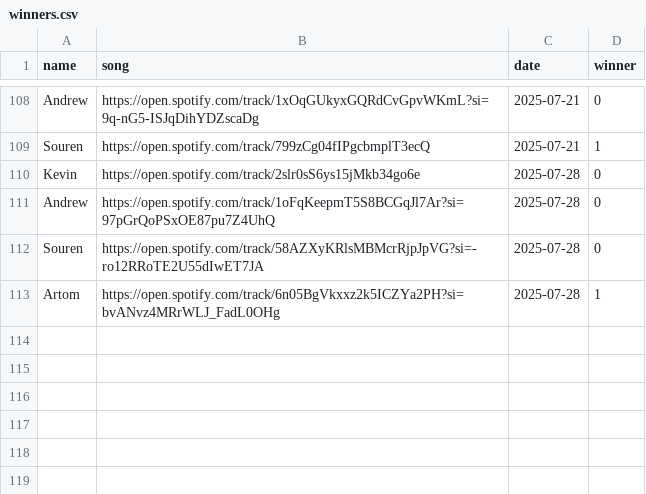
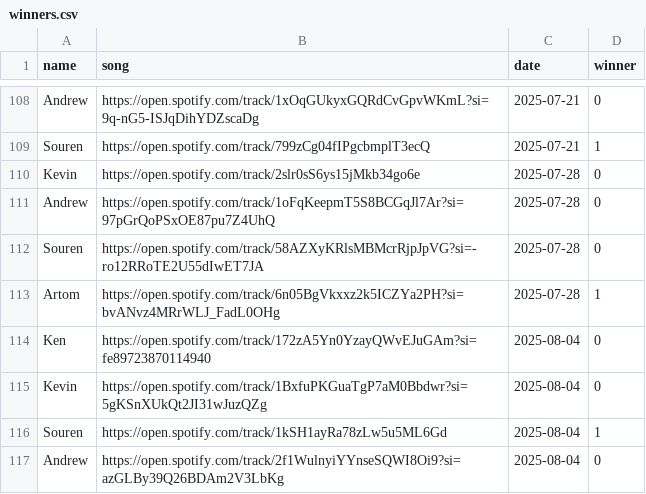
Before and after one commit to kenzoengineer/music_monday, a CSV file: src/winners.csv, drawn as a sheet; only a part is shown, gaps mark what is left out; the diff names each change by its address in the sheet, - before the commit and + after, or states it on an @@ line.

Commit message:
update winner 08-04

```diff
--- a/src/winners.csv
+++ b/src/winners.csv
+row 114: Ken | https://open.spotify.com/track/172zA5Yn0YzayQWvEJuGAm?si=fe89723870114940 | 2025-08-04 | 0
+row 115: Kevin | https://open.spotify.com/track/1BxfuPKGuaTgP7aM0Bbdwr?si=5gKSnXUkQt2JI31wJuzQZg | 2025-08-04 | 0
+row 116: Souren | https://open.spotify.com/track/1kSH1ayRa78zLw5u5ML6Gd | 2025-08-04 | 1
+row 117: Andrew | https://open.spotify.com/track/2f1WulnyiYYnseSQWI8Oi9?si=azGLBy39Q26BDAm2V3LbKg | 2025-08-04 | 0
```
